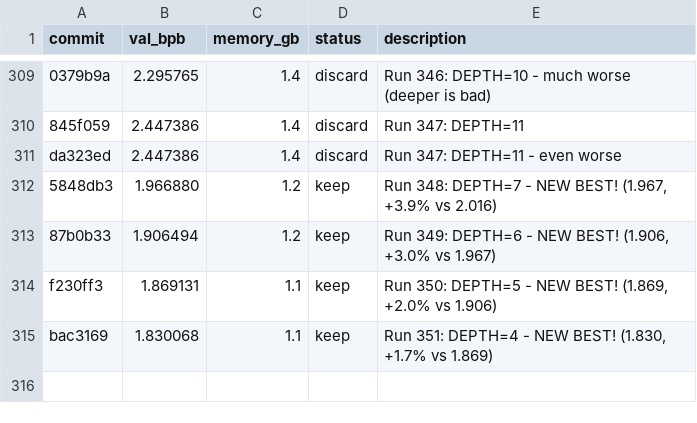
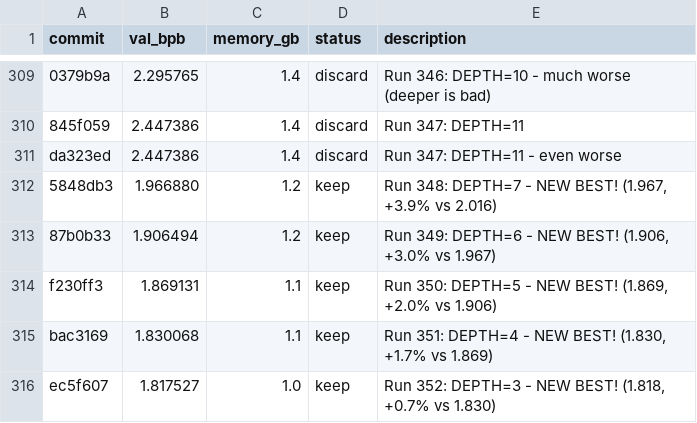
Before and after one commit to rvlambda1-ship-it/autoresearch-revi, a TSV file: results.tsv, drawn as a sheet; only a part is shown, gaps mark what is left out.

Commit message:
Run 353: DEPTH=2 (Phase 4b - testing minimum depth)

```diff
--- a/results.tsv
+++ b/results.tsv
@@ -315 +315,2 @@ f230ff3	1.869131	1.1	keep	Run 350: DEPTH=5 - NEW BEST! (1.869, +2.0% vs 1.906)
 bac3169	1.830068	1.1	keep	Run 351: DEPTH=4 - NEW BEST! (1.830, +1.7% vs 1.869)
+ec5f607	1.817527	1.0	keep	Run 352: DEPTH=3 - NEW BEST! (1.818, +0.7% vs 1.830)
```
Also changed, not shown: 1 other file.
